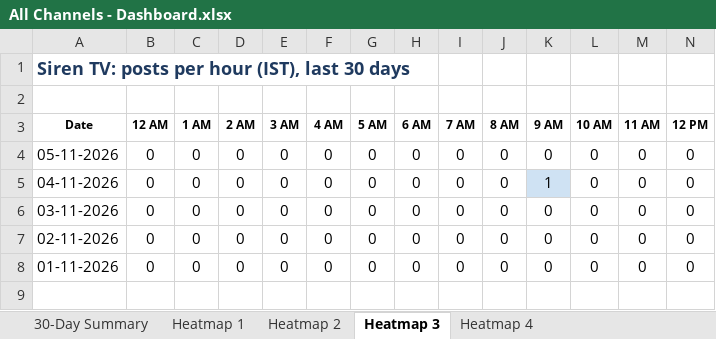
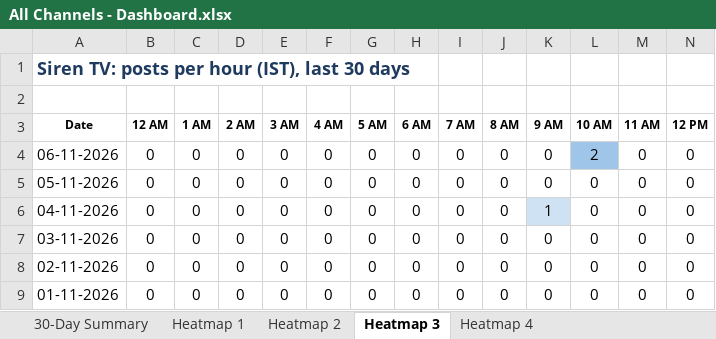
Before and after one commit to sharathchandra652/excel-folders, an Excel workbook: reports/All Channels - Dashboard.xlsx, sheet Heatmap 3, drawn as a sheet; only a part is shown; values as stored, in another font and other column widths than the file's, no borders; rows hold the shown columns only; the diff names each change by its address in the sheet, - before the commit and + after, or states it on an @@ line.

```diff
--- a/reports/All Channels - Dashboard.xlsx (sheet Heatmap 3)
+++ b/reports/All Channels - Dashboard.xlsx (sheet Heatmap 3)
+row 4: 06-11-2026 | 0 | 0 | 0 | 0 | 0 | 0 | 0 | 0 | 0 | 0 | 2 | 0 | 0
```
Also changed, not shown: sheet Heatmap 2, sheet Heatmap 4, sheet Heatmap 1, sheet 30-Day Summary, reports/Channel 1 (YD News)/YD News - History.xlsx, reports/Channel 2 (Vahini News)/Vahini News - 02-11-2026.xlsx, 27 other files.
